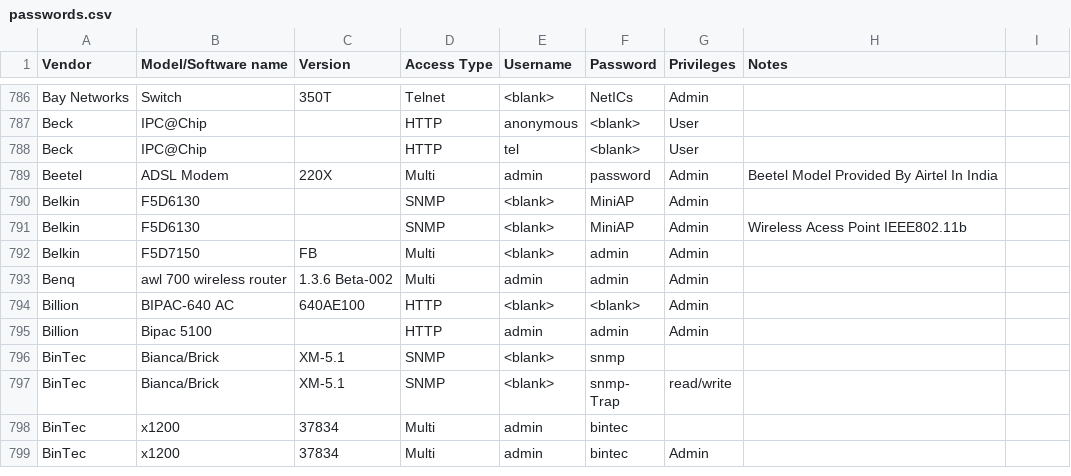
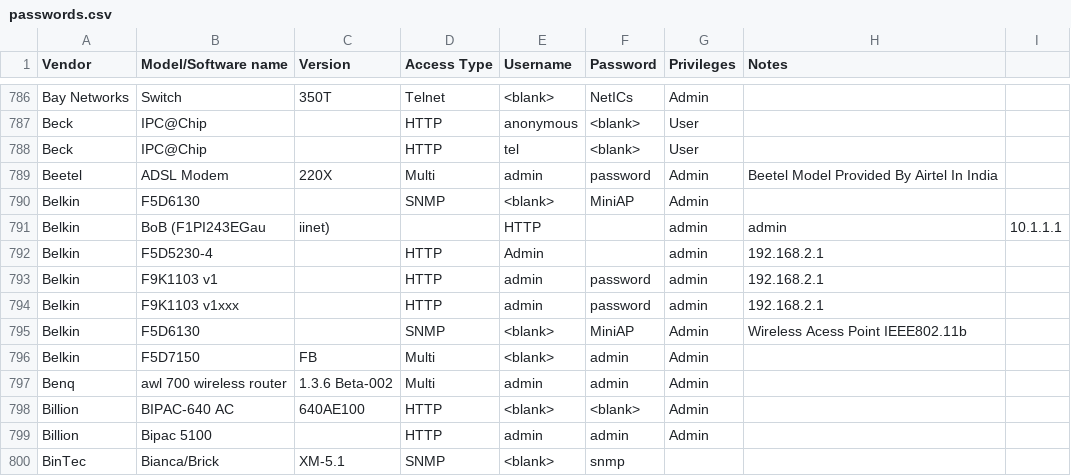
Before and after one commit to many-passwords/many-passwords, a CSV file: passwords.csv, drawn as a sheet; only a part is shown, gaps mark what is left out; the shorter side is filled out with more unchanged rows.

Commit message:
Added Belkin

```diff
--- a/passwords.csv
+++ b/passwords.csv
@@ -790,2 +790,6 @@ Beetel,ADSL Modem,220X,Multi,admin,password,Admin,Beetel Model Provided By Airte
 Belkin,F5D6130,,SNMP,<blank>,MiniAP,Admin,
+Belkin,BoB (F1PI243EGau, iinet),,HTTP,,admin,admin,10.1.1.1
+Belkin,F5D5230-4,,HTTP,Admin,,admin,192.168.2.1
+Belkin,F9K1103 v1,,HTTP,admin,password,admin,192.168.2.1
+Belkin,F9K1103 v1xxx,,HTTP,admin,password,admin,192.168.2.1
 Belkin,F5D6130,,SNMP,<blank>,MiniAP,Admin,Wireless Acess Point IEEE802.11b
```
